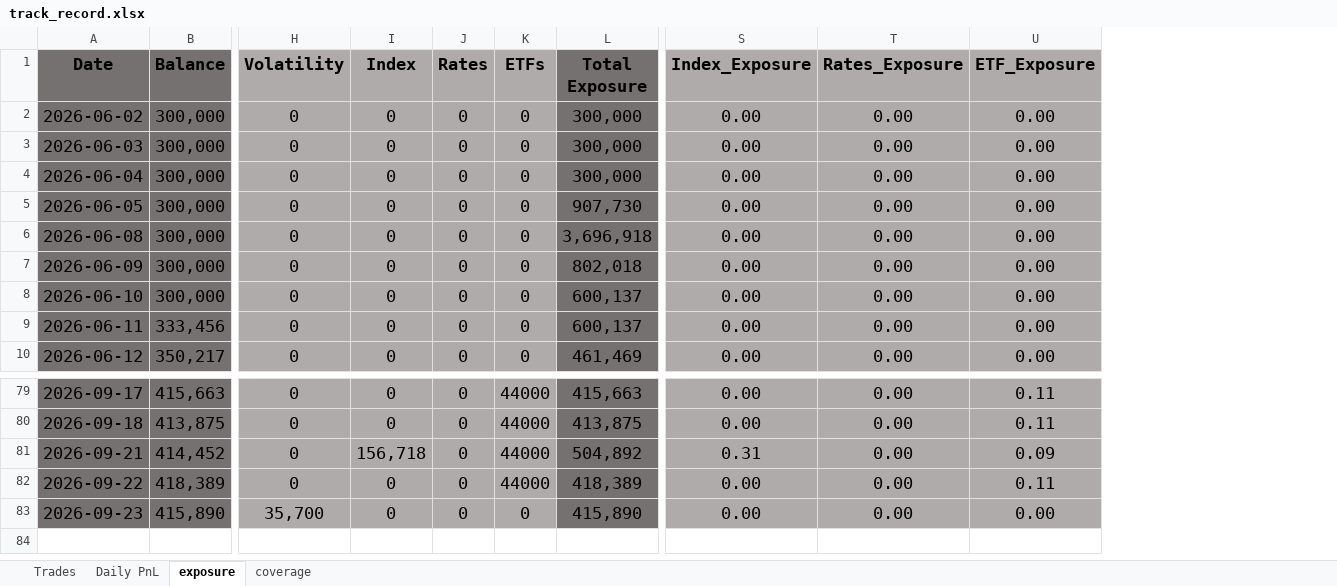
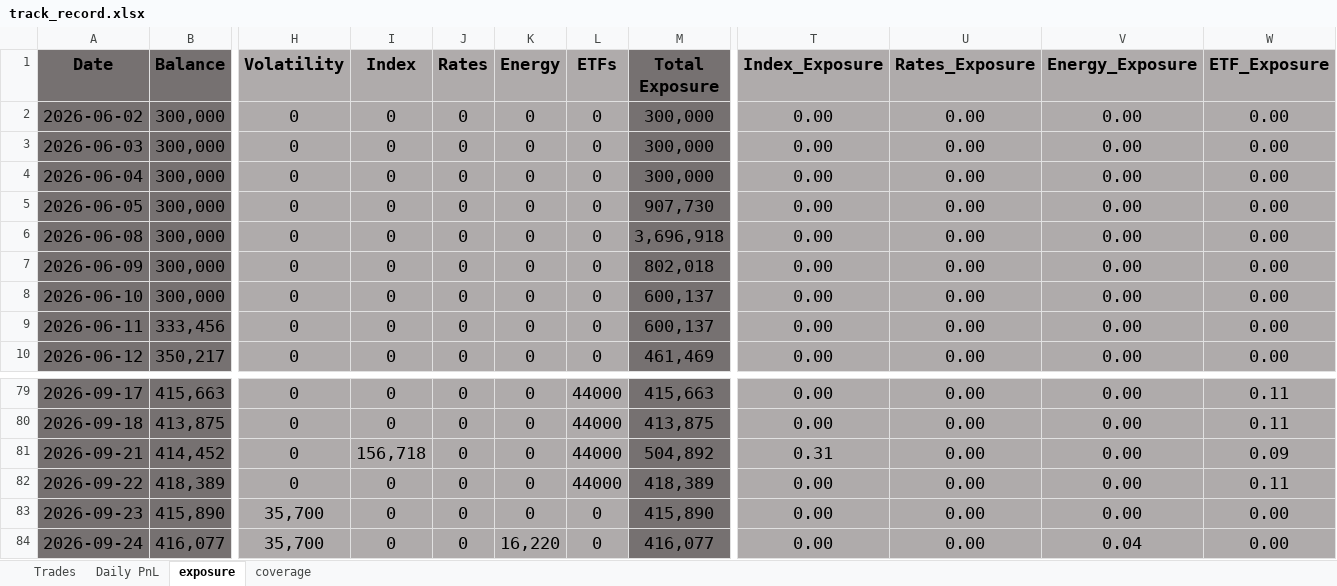
Before and after one commit to bkayabkaya/bookmonitor, an Excel workbook: track_record.xlsx, sheet exposure, drawn as a sheet; only a part is shown, gaps mark what is left out; values as stored, in another font and other column widths than the file's, no borders; conditional formats not drawn; rows hold the shown columns only; the diff names each change by its address in the sheet, - before the commit and + after, or states it on an @@ line.

```diff
--- a/track_record.xlsx (sheet exposure)
+++ b/track_record.xlsx (sheet exposure)
+column K (Energy), rows 2-10: all 0; rows 79-83: all 0
+column V (Energy_Exposure), rows 2-10: all 0.00; rows 79-83: all 0.00
+row 84: 2026-09-24 | 416,077 | 35,700 | 0 | 0 | 16,220 | 0 | 416,077 | 0.00 | 0.00 | 0.04 | 0.00
```
Also changed, not shown: sheet Trades, sheet Daily PnL, formulas that keep their value.
